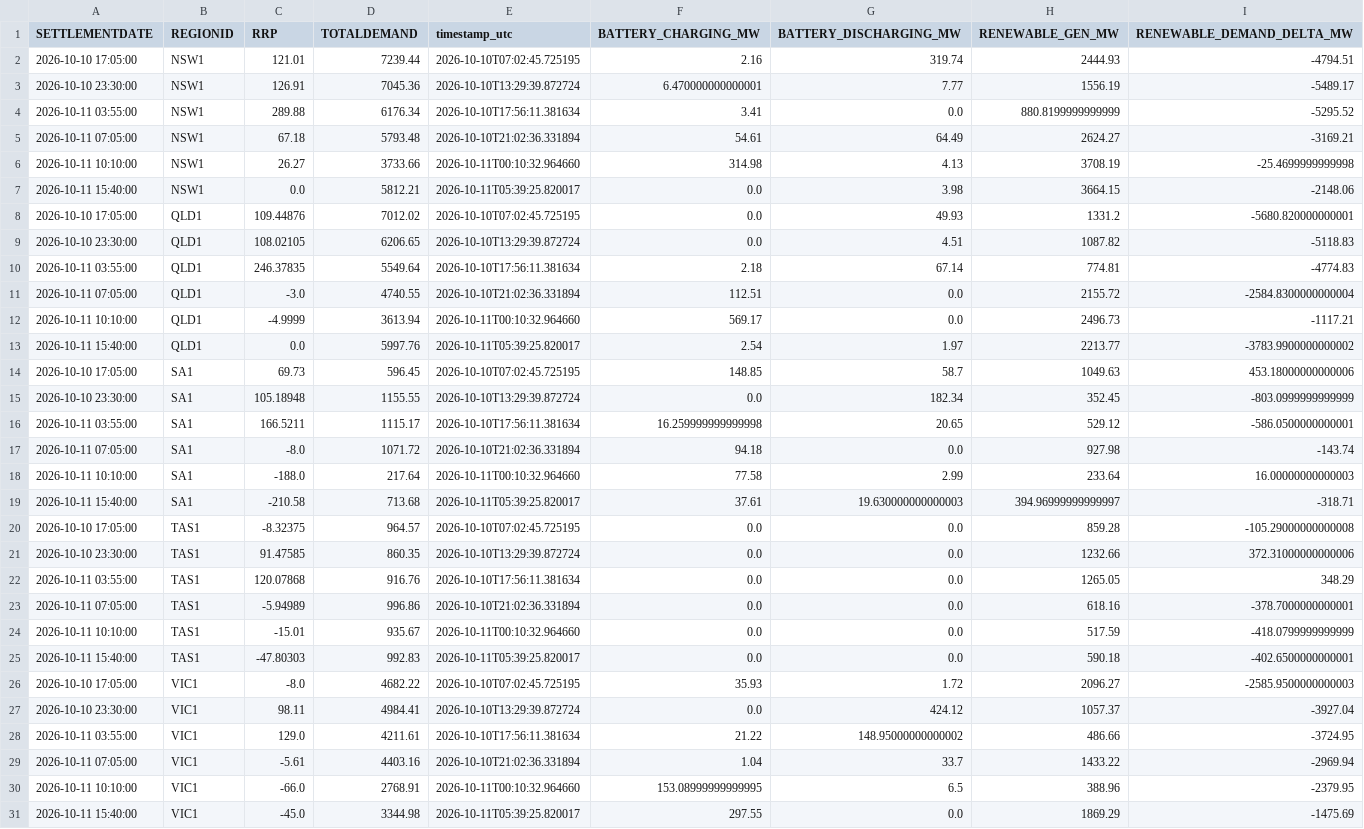
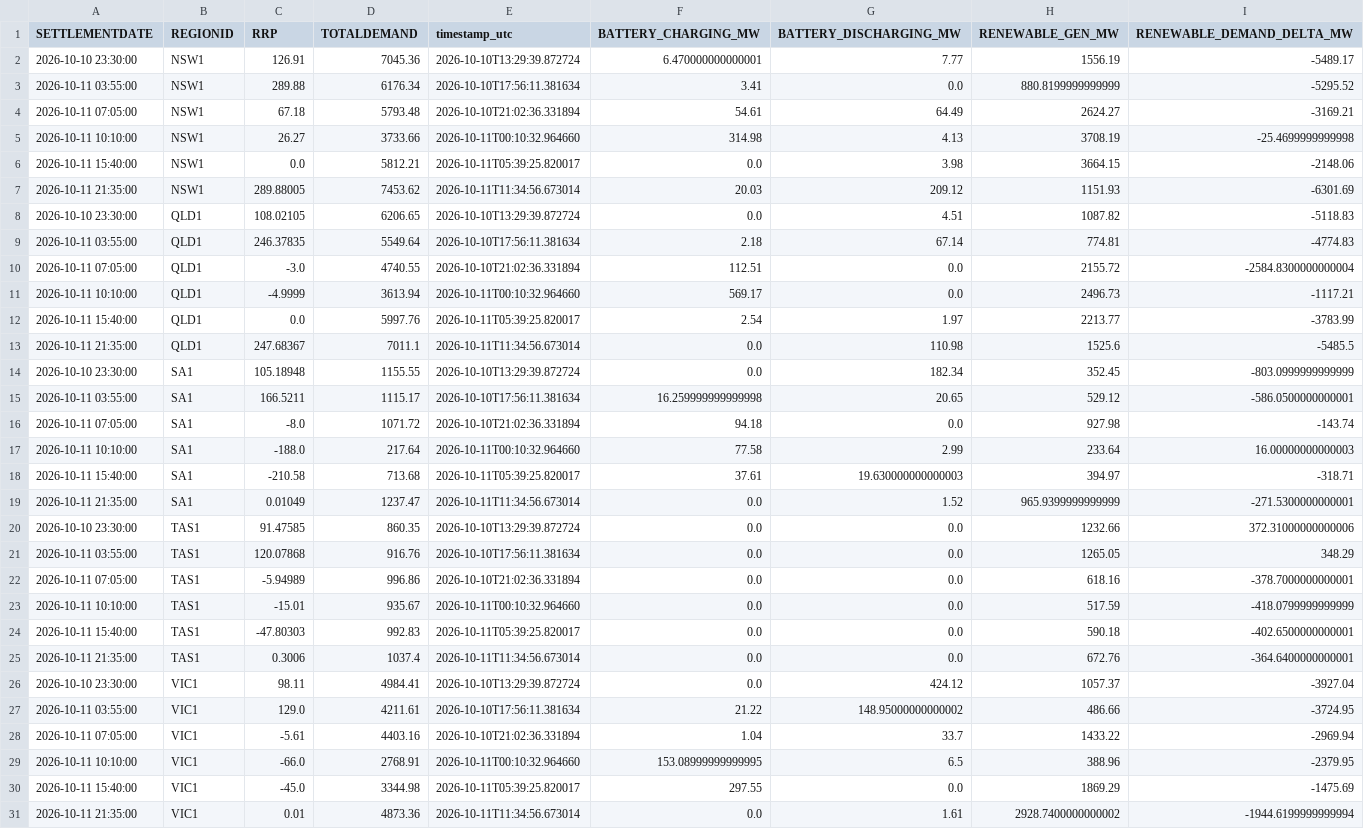
Before and after one commit to rshaw13/au_bess_map, a CSV file: data/regional_market_history_24h.csv, drawn as a sheet.

```diff
--- a/data/regional_market_history_24h.csv
+++ b/data/regional_market_history_24h.csv
@@ -1,3 +1,2 @@
 SETTLEMENTDATE,REGIONID,RRP,TOTALDEMAND,timestamp_utc,BATTERY_CHARGING_MW,BATTERY_DISCHARGING_MW,RENEWABLE_GEN_MW,RENEWABLE_DEMAND_DELTA_MW
-2026-10-10 17:05:00,NSW1,121.01,7239.44,2026-10-10T07:02:45.725195,2.16,319.74,2444.93,-4794.51
 2026-10-10 23:30:00,NSW1,126.91,7045.36,2026-10-10T13:29:39.872724,6.470000000000001,7.77,1556.19,-5489.17
@@ -7,3 +6,3 @@ SETTLEMENTDATE,REGIONID,RRP,TOTALDEMAND,timestamp_utc,BATTERY_CHARGING_MW,BATTER
 2026-10-11 15:40:00,NSW1,0.0,5812.21,2026-10-11T05:39:25.820017,0.0,3.98,3664.15,-2148.06
-2026-10-10 17:05:00,QLD1,109.44876,7012.02,2026-10-10T07:02:45.725195,0.0,49.93,1331.2,-5680.820000000001
+2026-10-11 21:35:00,NSW1,289.88005,7453.62,2026-10-11T11:34:56.673014,20.03,209.12,1151.93,-6301.69
 2026-10-10 23:30:00,QLD1,108.02105,6206.65,2026-10-10T13:29:39.872724,0.0,4.51,1087.82,-5118.83
@@ -12,4 +11,4 @@ SETTLEMENTDATE,REGIONID,RRP,TOTALDEMAND,timestamp_utc,BATTERY_CHARGING_MW,BATTER
 2026-10-11 10:10:00,QLD1,-4.9999,3613.94,2026-10-11T00:10:32.964660,569.17,0.0,2496.73,-1117.21
-2026-10-11 15:40:00,QLD1,0.0,5997.76,2026-10-11T05:39:25.820017,2.54,1.97,2213.77,-3783.9900000000002
-2026-10-10 17:05:00,SA1,69.73,596.45,2026-10-10T07:02:45.725195,148.85,58.7,1049.63,453.18000000000006
+2026-10-11 15:40:00,QLD1,0.0,5997.76,2026-10-11T05:39:25.820017,2.54,1.97,2213.77,-3783.99
+2026-10-11 21:35:00,QLD1,247.68367,7011.1,2026-10-11T11:34:56.673014,0.0,110.98,1525.6,-5485.5
 2026-10-10 23:30:00,SA1,105.18948,1155.55,2026-10-10T13:29:39.872724,0.0,182.34,352.45,-803.0999999999999
@@ -18,4 +17,4 @@ SETTLEMENTDATE,REGIONID,RRP,TOTALDEMAND,timestamp_utc,BATTERY_CHARGING_MW,BATTER
 2026-10-11 10:10:00,SA1,-188.0,217.64,2026-10-11T00:10:32.964660,77.58,2.99,233.64,16.00000000000003
-2026-10-11 15:40:00,SA1,-210.58,713.68,2026-10-11T05:39:25.820017,37.61,19.630000000000003,394.96999999999997,-318.71
-2026-10-10 17:05:00,TAS1,-8.32375,964.57,2026-10-10T07:02:45.725195,0.0,0.0,859.28,-105.29000000000008
+2026-10-11 15:40:00,SA1,-210.58,713.68,2026-10-11T05:39:25.820017,37.61,19.630000000000003,394.97,-318.71
+2026-10-11 21:35:00,SA1,0.01049,1237.47,2026-10-11T11:34:56.673014,0.0,1.52,965.9399999999999,-271.5300000000001
 2026-10-10 23:30:00,TAS1,91.47585,860.35,2026-10-10T13:29:39.872724,0.0,0.0,1232.66,372.31000000000006
@@ -25,3 +24,3 @@ SETTLEMENTDATE,REGIONID,RRP,TOTALDEMAND,timestamp_utc,BATTERY_CHARGING_MW,BATTER
 2026-10-11 15:40:00,TAS1,-47.80303,992.83,2026-10-11T05:39:25.820017,0.0,0.0,590.18,-402.6500000000001
-2026-10-10 17:05:00,VIC1,-8.0,4682.22,2026-10-10T07:02:45.725195,35.93,1.72,2096.27,-2585.9500000000003
+2026-10-11 21:35:00,TAS1,0.3006,1037.4,2026-10-11T11:34:56.673014,0.0,0.0,672.76,-364.6400000000001
 2026-10-10 23:30:00,VIC1,98.11,4984.41,2026-10-10T13:29:39.872724,0.0,424.12,1057.37,-3927.04
@@ -31 +30,2 @@ SETTLEMENTDATE,REGIONID,RRP,TOTALDEMAND,timestamp_utc,BATTERY_CHARGING_MW,BATTER
 2026-10-11 15:40:00,VIC1,-45.0,3344.98,2026-10-11T05:39:25.820017,297.55,0.0,1869.29,-1475.69
+2026-10-11 21:35:00,VIC1,0.01,4873.36,2026-10-11T11:34:56.673014,0.0,1.61,2928.7400000000002,-1944.6199999999994
```
Also changed, not shown: data/bess_history_24h.csv, data/latest_bess_data.csv, 1 other file.
